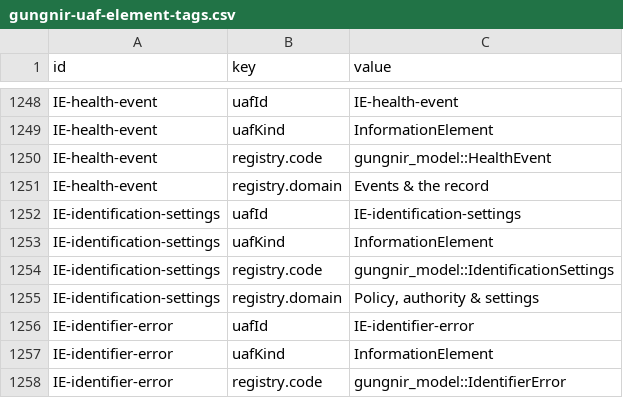
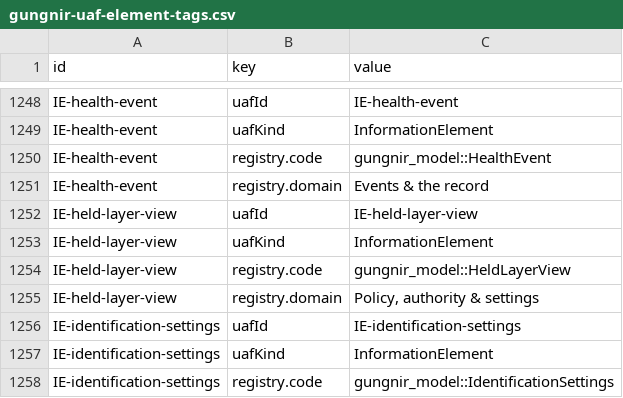
Before and after one commit to WayneRoessling/gungnir, a CSV file: docs/architecture/uaf/exports/gungnir-uaf-element-tags.csv, drawn as a sheet; only a part is shown, gaps mark what is left out; the shorter side is filled out with more unchanged rows.

```diff
--- a/docs/architecture/uaf/exports/gungnir-uaf-element-tags.csv
+++ b/docs/architecture/uaf/exports/gungnir-uaf-element-tags.csv
@@ -1251,2 +1251,6 @@ IE-health-event,registry.code,gungnir_model::HealthEvent
 IE-health-event,registry.domain,Events & the record
+IE-held-layer-view,uafId,IE-held-layer-view
+IE-held-layer-view,uafKind,InformationElement
+IE-held-layer-view,registry.code,gungnir_model::HeldLayerView
+IE-held-layer-view,registry.domain,"Policy, authority & settings"
 IE-identification-settings,uafId,IE-identification-settings
```
Also changed, not shown: docs/architecture/uaf/exports/gungnir-uaf-elements.csv, 42 other files.
